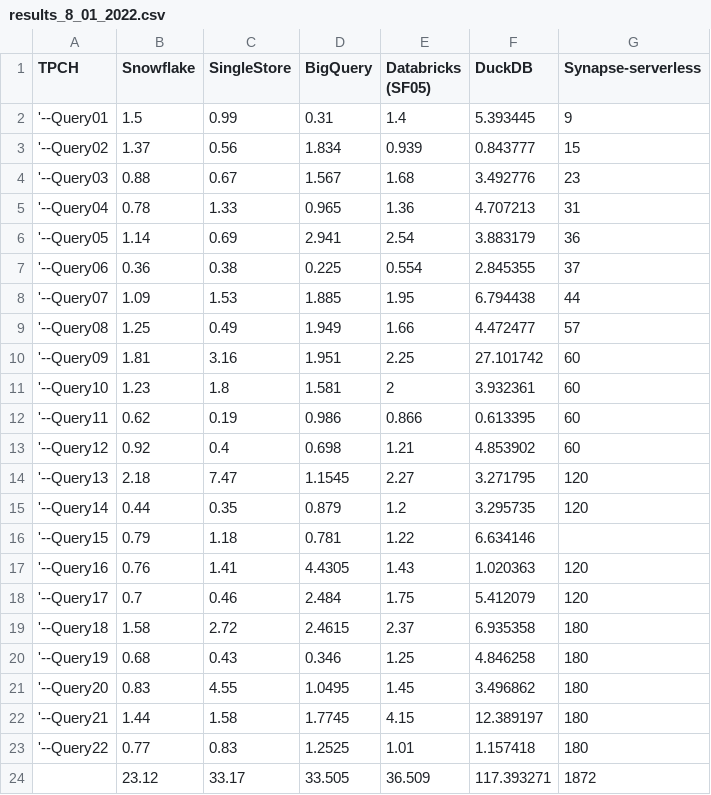
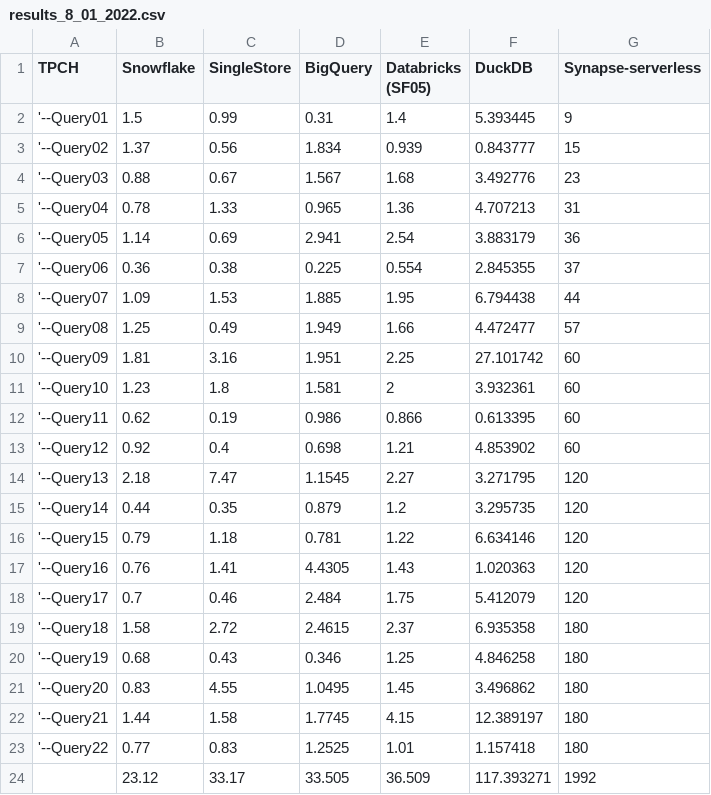
Before and after one commit to djouallah/Testing_BI_Engine, a CSV file: results_8_01_2022.csv, drawn as a sheet.

Commit message:
Add files via upload

```diff
--- a/results_8_01_2022.csv
+++ b/results_8_01_2022.csv
@@ -15,3 +15,3 @@
 '--Query14,0.44,0.35,0.879,1.2,3.295735,120
-'--Query15,0.79,1.18,0.781,1.22,6.634146,
+'--Query15,0.79,1.18,0.781,1.22,6.634146,120
 '--Query16,0.76,1.41,4.4305,1.43,1.020363,120
@@ -23,2 +23,2 @@
 '--Query22,0.77,0.83,1.2525,1.01,1.157418,180
-,23.12,33.17,33.505,36.509,117.393271,1872
+,23.12,33.17,33.505,36.509,117.393271,1992
```
